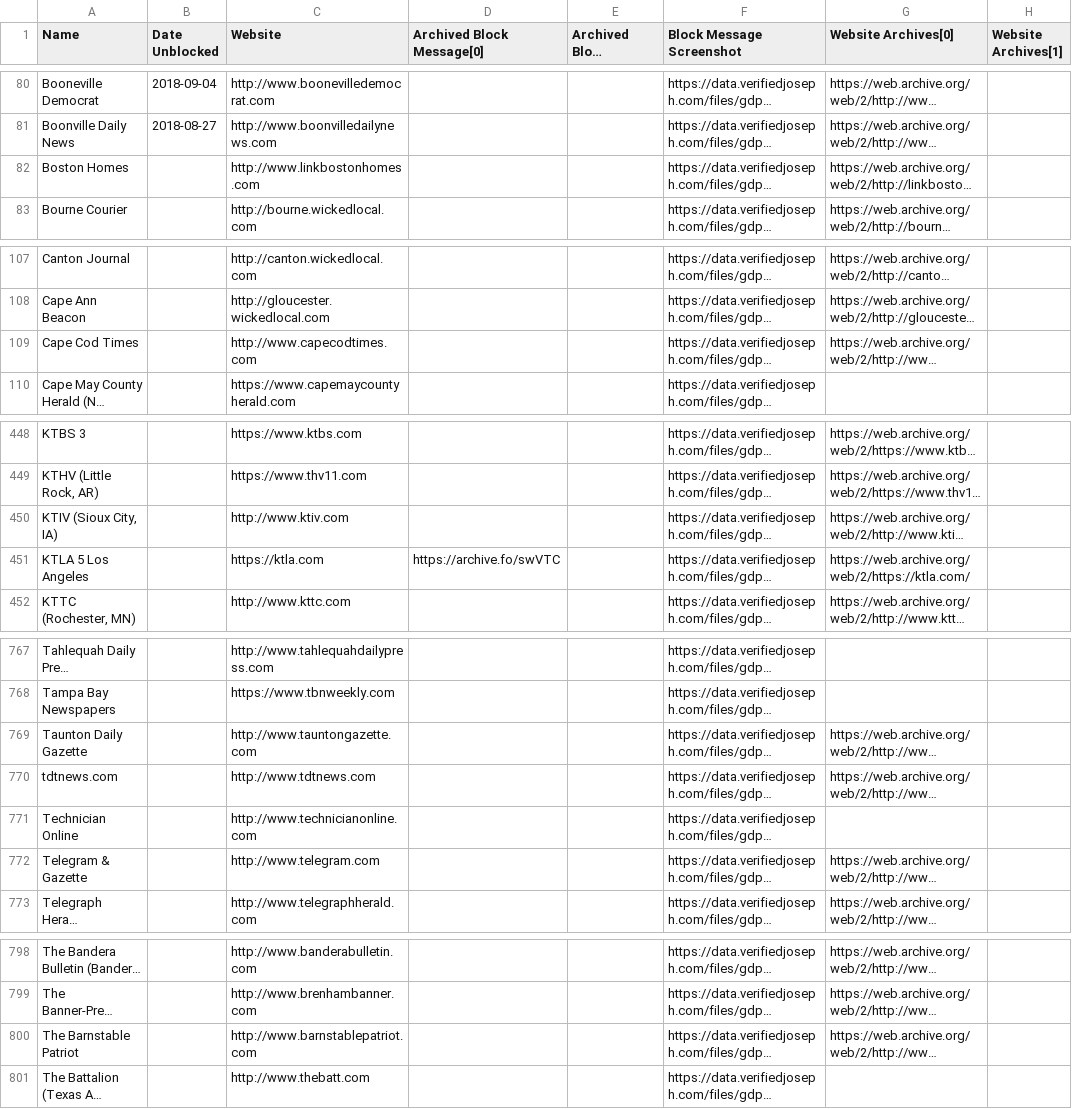
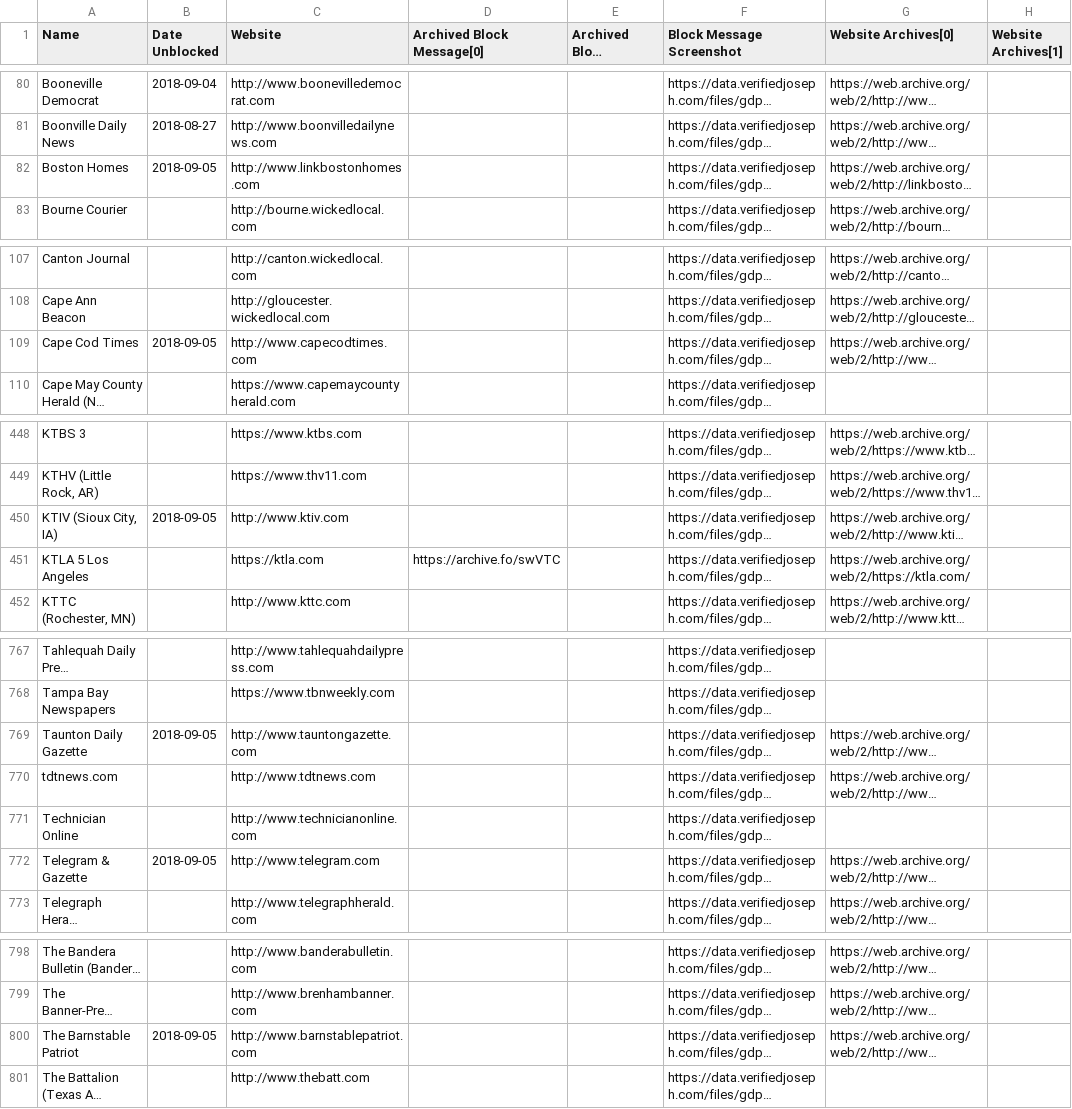
Before and after one commit to VerifiedJoseph/data.verifiedjoseph.com, a CSV file: website-blocked-gdpr.csv, drawn as a sheet; only a part is shown, gaps mark what is left out; long unchanged cells end in …; the diff covers the shown part only; the diff names each change by its address in the sheet, - before the commit and + after, or states it on an @@ line.

Commit message:
Add unblock date for 13 websites
GateHouse Media Websites:
http://www.linkbostonhomes.com
http://www.capecodtimes.com
http://www.tauntongazette.com
http://www.telegram.com
http://www.barnstablepatriot.com
http://www.enterprisenews.com
http://www.thegardnernews.com
http://www.heraldnews.com
http://www.ack.net
http://www.patriotledger.com
http://www.recordonline.com
http://www.wickedlocal.com

Other:
http://www.ktiv.com

```diff
--- a/website-blocked-gdpr.csv
+++ b/website-blocked-gdpr.csv
-B82 (Date Unblocked): (empty)
+B82 (Date Unblocked): 2018-09-05
-B109 (Date Unblocked): (empty)
+B109 (Date Unblocked): 2018-09-05
-B450 (Date Unblocked): (empty)
+B450 (Date Unblocked): 2018-09-05
-B769 (Date Unblocked): (empty)
+B769 (Date Unblocked): 2018-09-05
-B772 (Date Unblocked): (empty)
+B772 (Date Unblocked): 2018-09-05
-B800 (Date Unblocked): (empty)
+B800 (Date Unblocked): 2018-09-05
```
Also changed, not shown: 8 edited cells elsewhere in this file.
